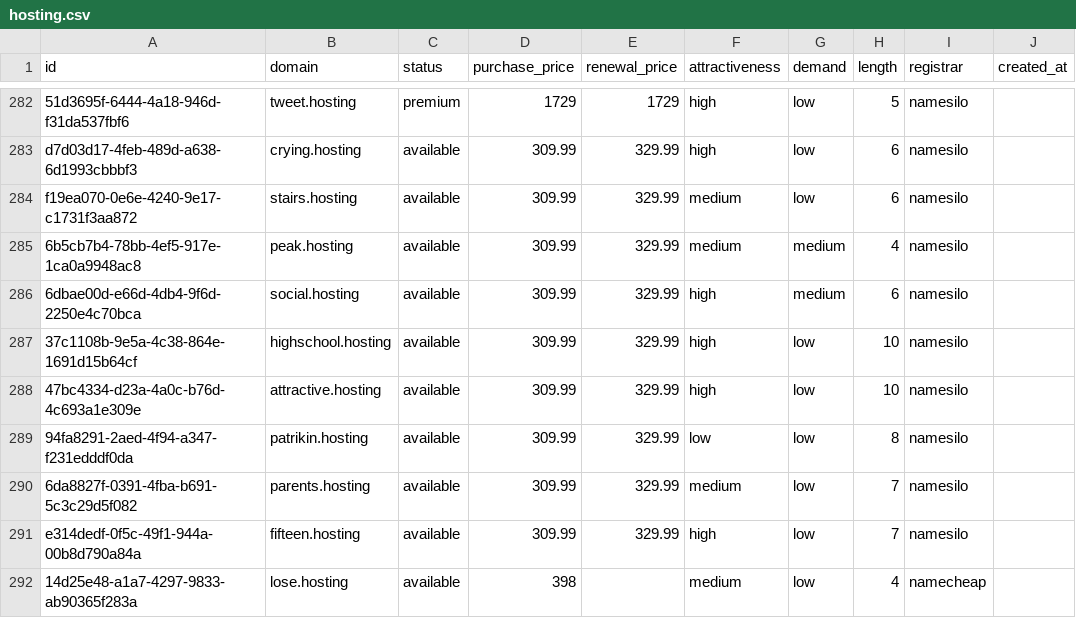
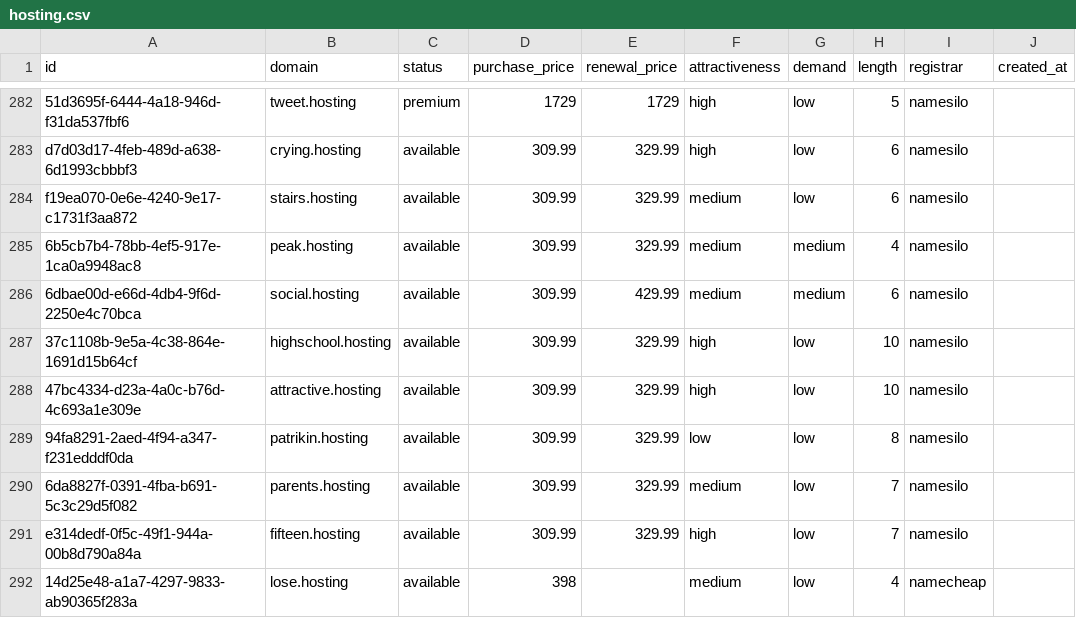
Before and after one commit to UniqueDomains/hosting-oneword-domains, a CSV file: hosting.csv, drawn as a sheet; only a part is shown, gaps mark what is left out; the diff names each change by its address in the sheet, - before the commit and + after, or states it on an @@ line.

Commit message:
Domains update

```diff
--- a/hosting.csv
+++ b/hosting.csv
-E286 (renewal_price): 329.99
+E286 (renewal_price): 429.99
-F286 (attractiveness): high
+F286 (attractiveness): medium
```
Also changed, not shown: 4 other files.
